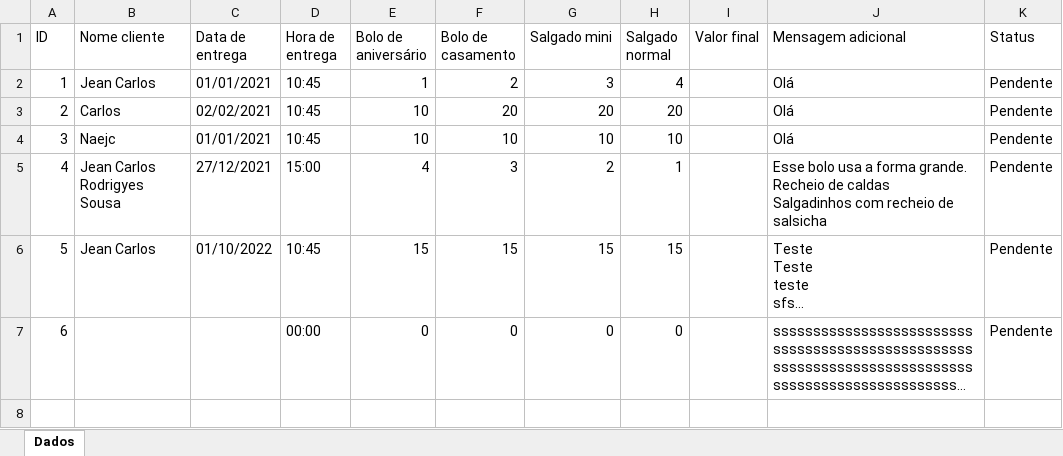
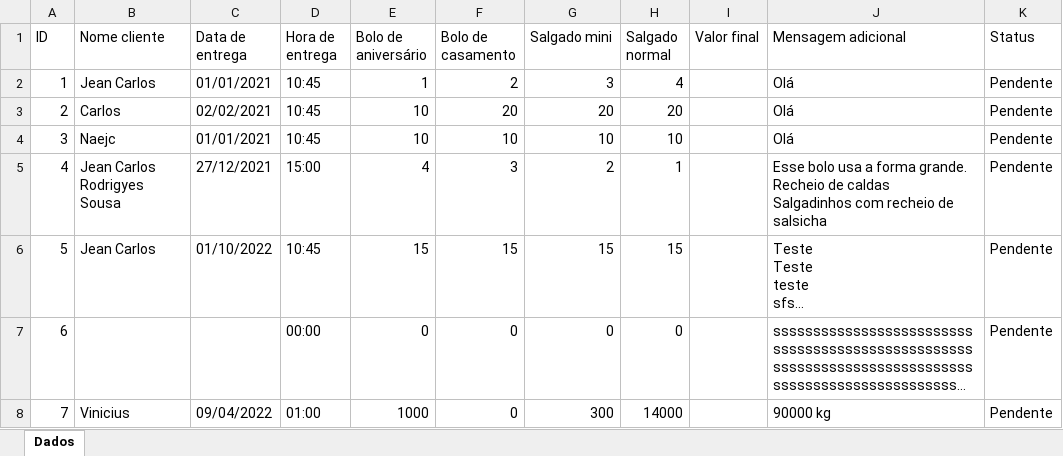
Before and after one commit to JeanCarlos899/ConfeitariaPaulistana, an Excel workbook: dados.xlsx, sheet Dados, drawn as a sheet; long unchanged cells end in …; values as stored, in another font and other column widths than the file's, no borders; the diff names each change by its address in the sheet, - before the commit and + after, or states it on an @@ line.

```diff
--- a/dados.xlsx (sheet Dados)
+++ b/dados.xlsx (sheet Dados)
+row 8: 7 | Vinicius | 09/04/2022 | 01:00 | 1000 | 0 | 300 | 14000 |  | 90000 kg | Pendente
```
Also changed, not shown: 7 other files.
